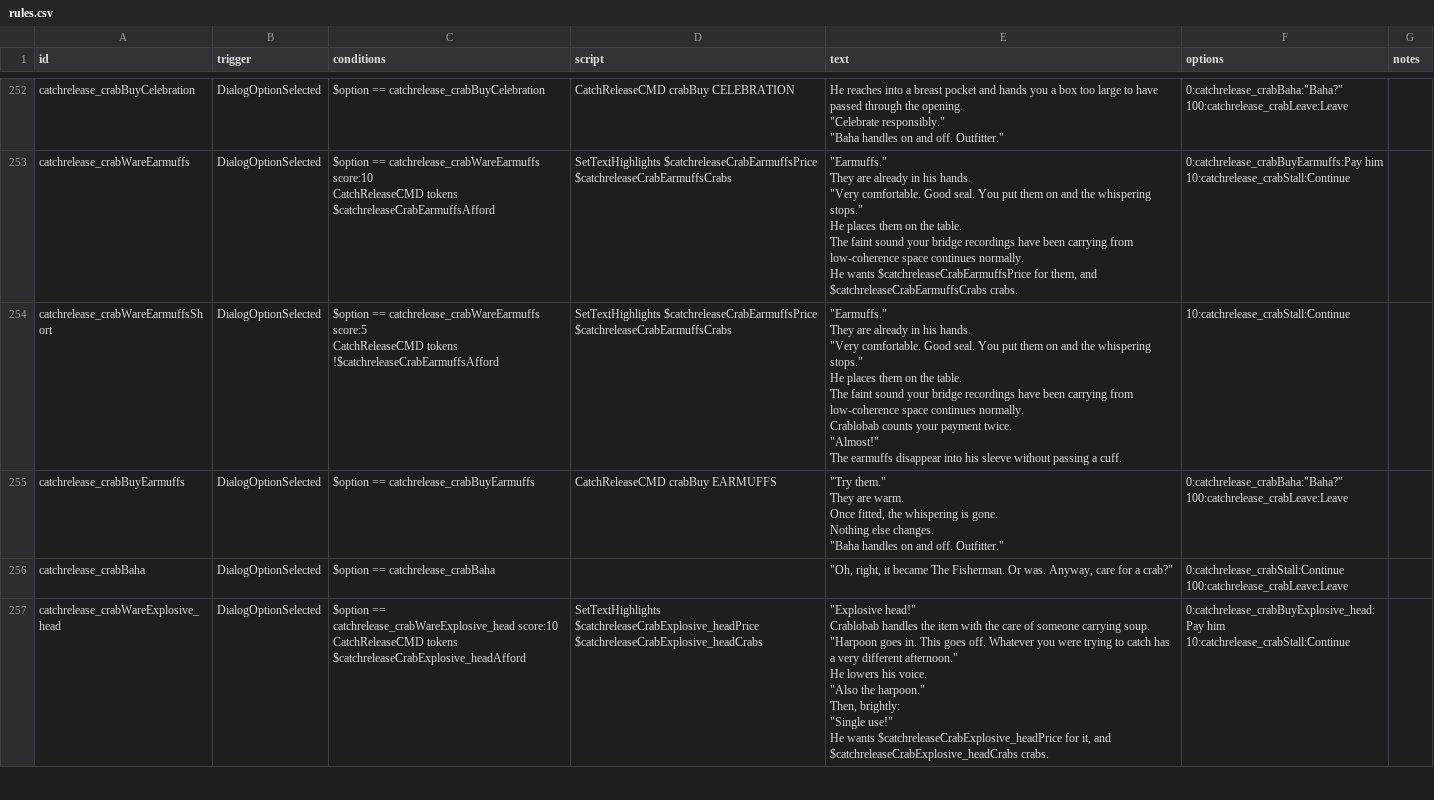
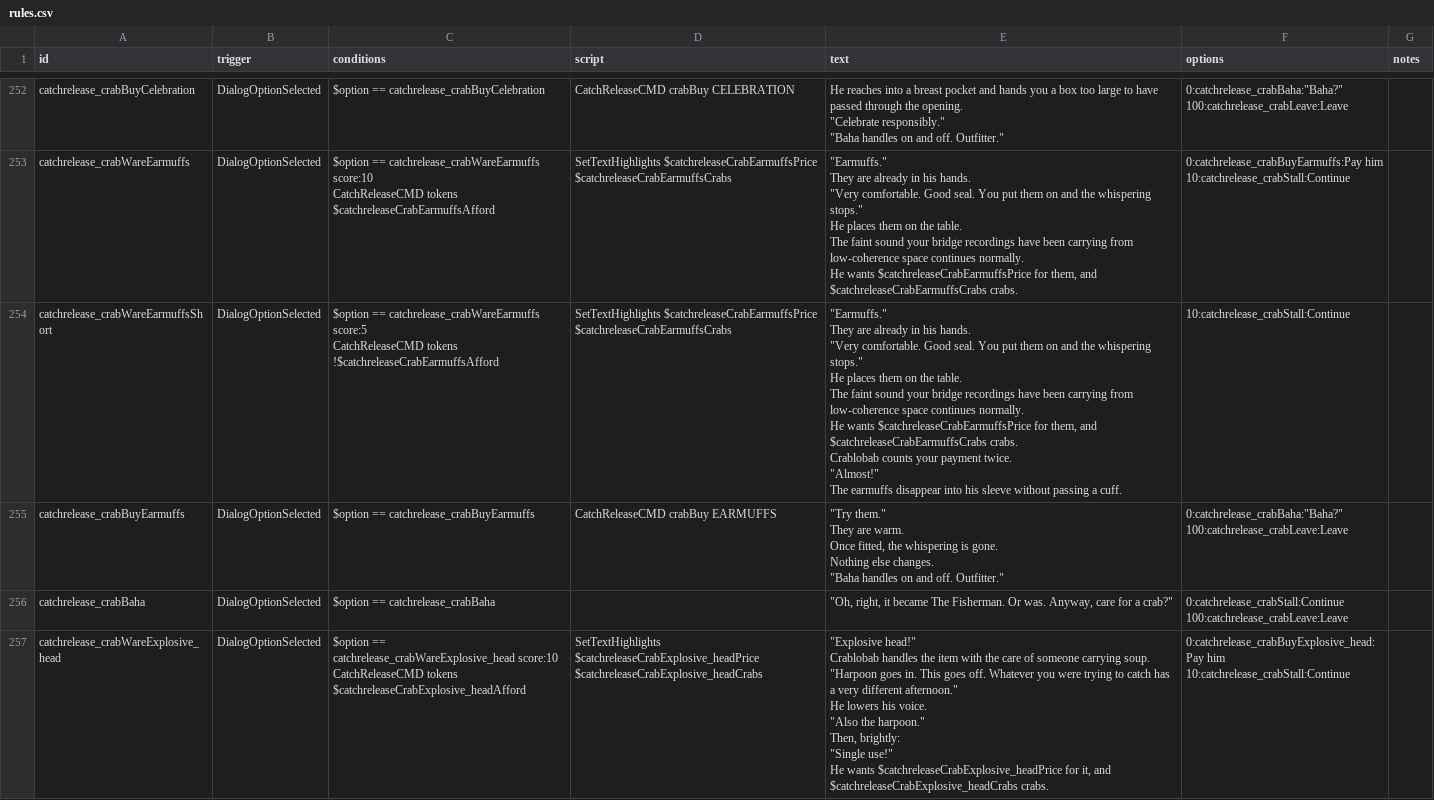
Before and after one commit to SirHartley/Catch.Release, a CSV file: data/campaign/rules.csv, drawn as a sheet; only a part is shown, gaps mark what is left out; the diff covers the shown part only.

Commit message:
Keep Crablobab prices visible when short

```diff
--- a/data/campaign/rules.csv
+++ b/data/campaign/rules.csv
@@ -1389,19 +1389,21 @@ He wants $catchreleaseCrabEarmuffsPrice for them, and $catchreleaseCrabEarmuffsC
 10:catchrelease_crabStall:Continue",
-catchrelease_crabWareEarmuffsShort,DialogOptionSelected,"$option == catchrelease_crabWareEarmuffs score:5
-CatchReleaseCMD tokens
-!$catchreleaseCrabEarmuffsAfford",SetTextHighlights $catchreleaseCrabEarmuffsPrice $catchreleaseCrabEarmuffsCrabs,"""Earmuffs.""
-
-They are already in his hands.
-
-""Very comfortable. Good seal. You put them on and the whispering stops.""
-
-He places them on the table.
-
-The faint sound your bridge recordings have been carrying from low-coherence space continues normally.
-
-Crablobab counts your payment twice.
-
-""Almost!""
-
-The earmuffs disappear into his sleeve without passing a cuff.",10:catchrelease_crabStall:Continue,
+catchrelease_crabWareEarmuffsShort,DialogOptionSelected,"$option == catchrelease_crabWareEarmuffs score:5
+CatchReleaseCMD tokens
+!$catchreleaseCrabEarmuffsAfford",SetTextHighlights $catchreleaseCrabEarmuffsPrice $catchreleaseCrabEarmuffsCrabs,"""Earmuffs.""
+
+They are already in his hands.
+
+""Very comfortable. Good seal. You put them on and the whispering stops.""
+
+He places them on the table.
+
+The faint sound your bridge recordings have been carrying from low-coherence space continues normally.
+
+He wants $catchreleaseCrabEarmuffsPrice for them, and $catchreleaseCrabEarmuffsCrabs crabs.
+
+Crablobab counts your payment twice.
+
+""Almost!""
+
+The earmuffs disappear into his sleeve without passing a cuff.",10:catchrelease_crabStall:Continue,
 catchrelease_crabBuyEarmuffs,DialogOptionSelected,$option == catchrelease_crabBuyEarmuffs,CatchReleaseCMD crabBuy EARMUFFS,"""Try them.""
```
Also changed, not shown: 2 edited cells elsewhere in this file, 1 other file.
